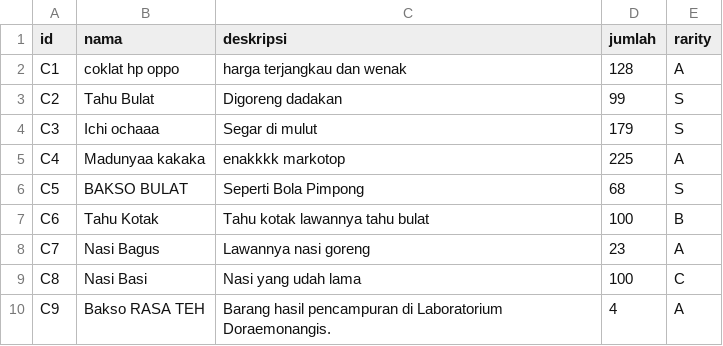
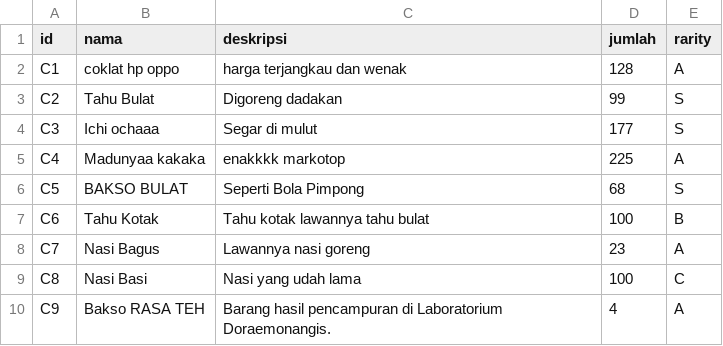
Before and after one commit to bayusamudra5502/TubesDaspro, a CSV file: db/consumable.csv, drawn as a sheet.

```diff
--- a/db/consumable.csv
+++ b/db/consumable.csv
@@ -3,3 +3,3 @@ C1;coklat hp oppo;harga terjangkau dan wenak;128;A
 C2;Tahu Bulat;Digoreng dadakan;99;S
-C3;Ichi ochaaa;Segar di mulut;179;S
+C3;Ichi ochaaa;Segar di mulut;177;S
 C4;Madunyaa kakaka;enakkkk markotop;225;A
```
Also changed, not shown: 2 other files.
